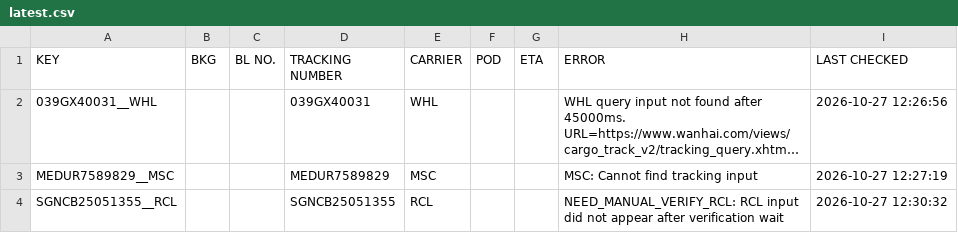
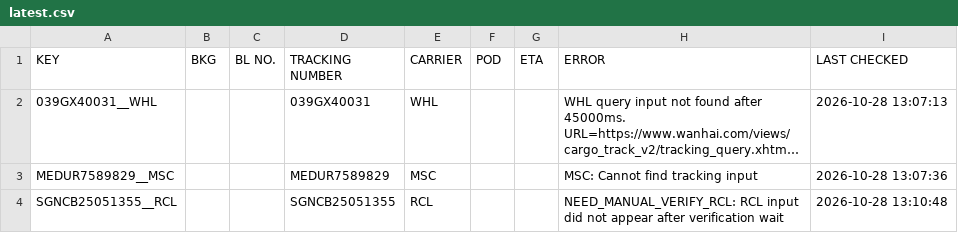
Before and after one commit to dekoa00/project-tracking, a CSV file: data/results/latest.csv, drawn as a sheet; long unchanged cells end in …; the diff names each change by its address in the sheet, - before the commit and + after, or states it on an @@ line.

```diff
--- a/data/results/latest.csv
+++ b/data/results/latest.csv
-I2 (LAST CHECKED): 2026-10-27 12:26:56
+I2 (LAST CHECKED): 2026-10-28 13:07:13
-I3 (LAST CHECKED): 2026-10-27 12:27:19
+I3 (LAST CHECKED): 2026-10-28 13:07:36
-I4 (LAST CHECKED): 2026-10-27 12:30:32
+I4 (LAST CHECKED): 2026-10-28 13:10:48
```
Also changed, not shown: data/results/latest.tsv, 1 other file.
